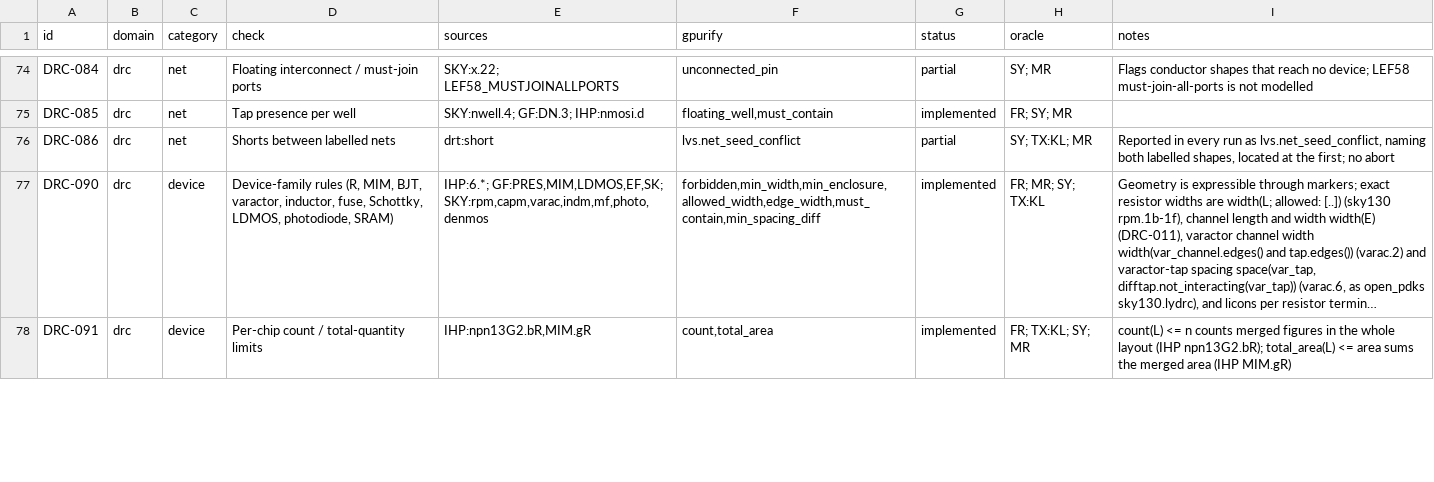
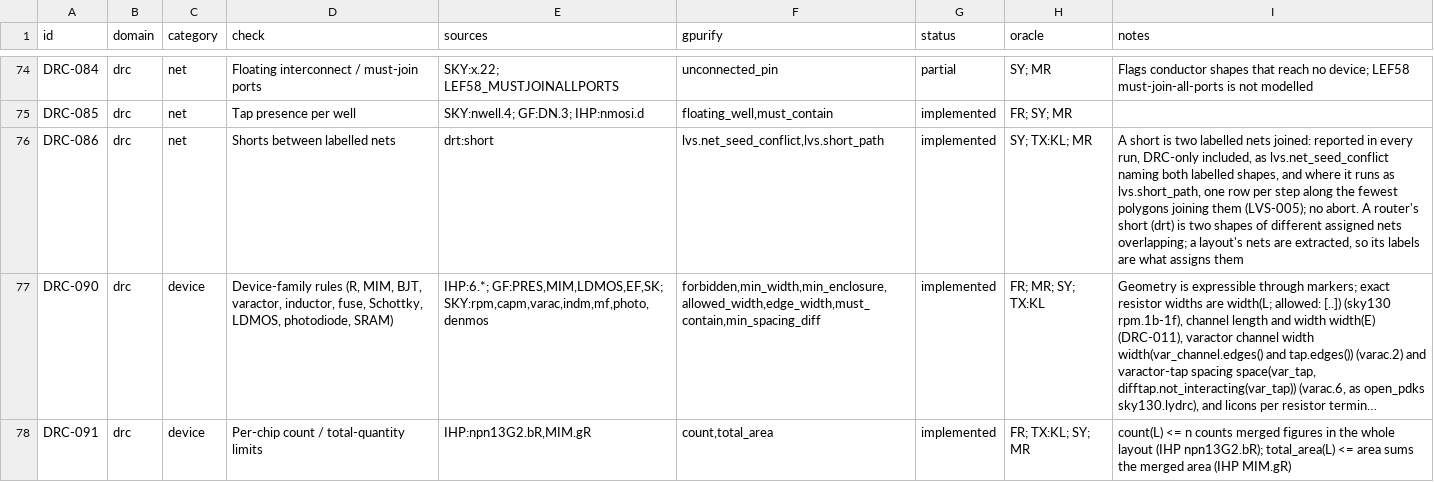
Before and after one commit to UW-ASIC/GPurify, a TSV file: docs/check-catalog.tsv, drawn as a sheet; only a part is shown, gaps mark what is left out; long unchanged cells end in …; the diff names each change by its address in the sheet, - before the commit and + after, or states it on an @@ line.

Commit message:
tests: a DRC run locates a labelled short along its path (X2)
DRC-086 (shorts between labelled nets) said the short is reported at
the first labelled shape only. Since H8 every run that finds two names
on one net also reports lvs.short_path: one row per step along the
fewest polygons joining the two labelled shapes (LVS-005), which is
where the short runs, and no DRC fixture claimed it.

The labelled_short fixtures now expect the path rows of a DRC run:
one row of 1 for two labels on one shape, one step through two
abutting shapes, and a new chain of three abutting shapes with two
steps. Oracle: steps counted by hand from the drawn chain
(check_layout's rustdoc: the fewest polygons joining the labelled
ones). Dropping the path rows from the DRC-only run, or reporting a
step per drawn row instead of per polygon pair, breaks the chain.

Catalog DRC-086: implemented, gpurify lvs.net_seed_conflict and
lvs.short_path; a router's short is two shapes of different assigned
nets, and a layout's nets are assigned by its labels.

```diff
--- a/docs/check-catalog.tsv
+++ b/docs/check-catalog.tsv
-F76 (gpurify): lvs.net_seed_conflict
+F76 (gpurify): lvs.net_seed_conflict,lvs.short_path
-G76 (status): partial
+G76 (status): implemented
-I76 (notes): Reported in every run as lvs.net_seed_conflict, naming both labelled shapes, located at the first; no abort
+I76 (notes): A short is two labelled nets joined: reported in every run, DRC-only included, as lvs.net_seed_conflict naming both labelled shapes, and where it runs as lvs.short_path, one row per step along the fewest polygons joining them (LVS-005); no abort. A router's short (drt) is two shapes of different assigned nets overlapping; a layout's nets are extracted, so its labels are what assigns them
```
Also changed, not shown: 3 other files.
